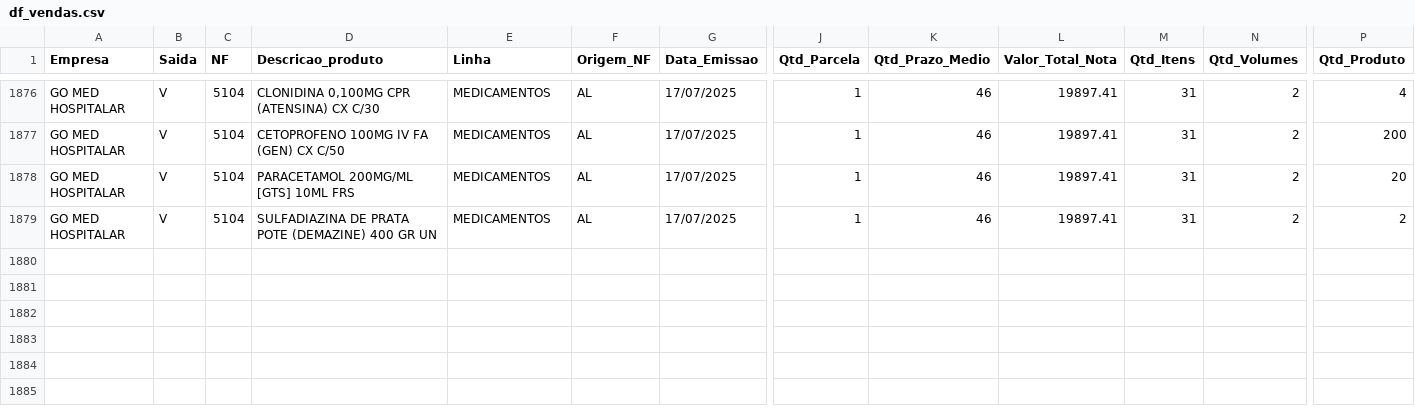
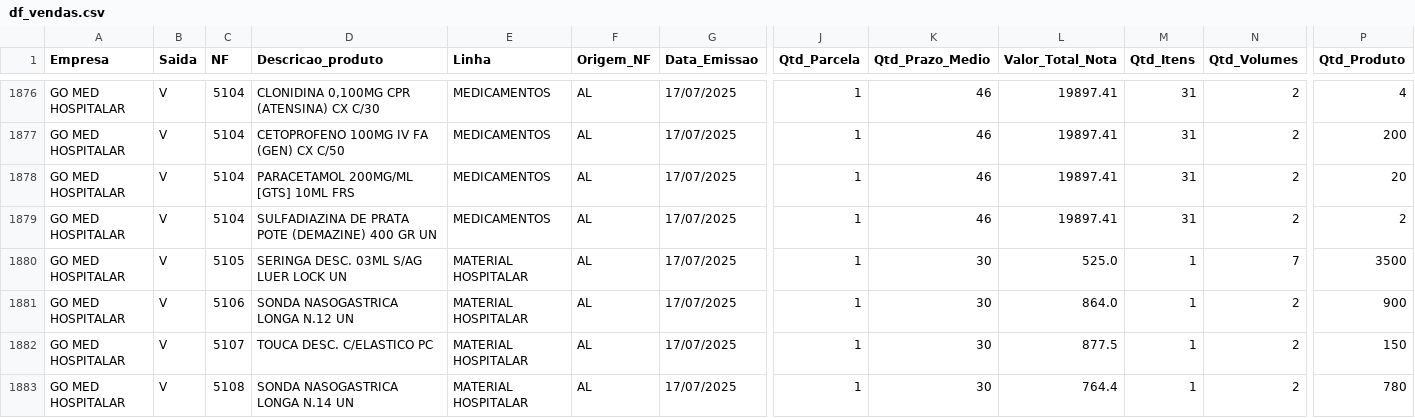
Before and after one commit to GitService4Com/go-saude-tv, a CSV file: df_vendas.csv, drawn as a sheet; only a part is shown, gaps mark what is left out; rows hold the shown columns only; the diff names each change by its address in the sheet, - before the commit and + after, or states it on an @@ line.

Commit message:
Add files via upload

```diff
--- a/df_vendas.csv
+++ b/df_vendas.csv
+row 1880: GO MED HOSPITALAR | V | 5105 | SERINGA DESC. 03ML S/AG LUER LOCK UN | MATERIAL HOSPITALAR | AL | 17/07/2025 | 1 | 30 | 525.0 | 1 | 7 | 3500
+row 1881: GO MED HOSPITALAR | V | 5106 | SONDA NASOGASTRICA LONGA N.12 UN | MATERIAL HOSPITALAR | AL | 17/07/2025 | 1 | 30 | 864.0 | 1 | 2 | 900
+row 1882: GO MED HOSPITALAR | V | 5107 | TOUCA DESC. C/ELASTICO PC | MATERIAL HOSPITALAR | AL | 17/07/2025 | 1 | 30 | 877.5 | 1 | 2 | 150
+row 1883: GO MED HOSPITALAR | V | 5108 | SONDA NASOGASTRICA LONGA N.14 UN | MATERIAL HOSPITALAR | AL | 17/07/2025 | 1 | 30 | 764.4 | 1 | 2 | 780
```
